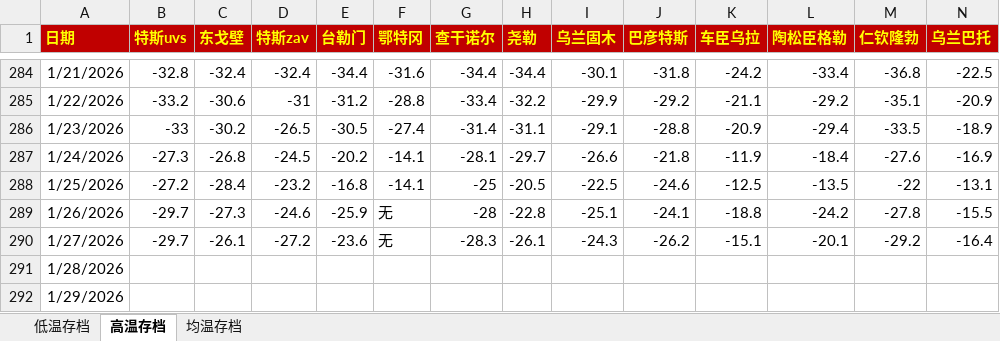
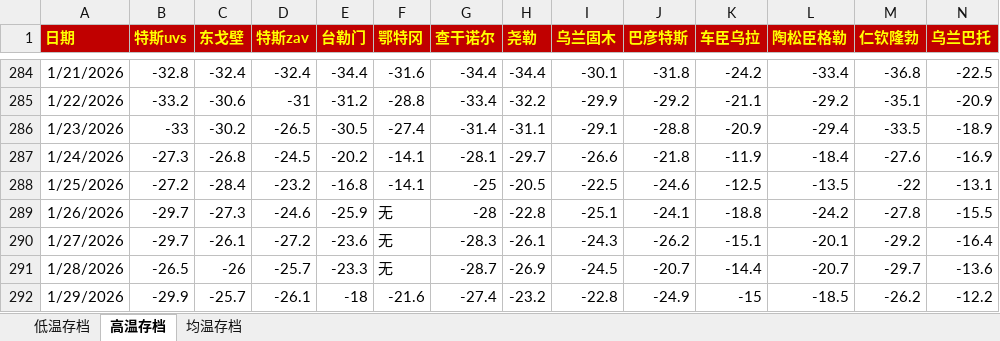
Before and after one commit to qkvkql/default, an Excel workbook: 气象/蒙古存档.xlsx, sheet 高温存档, drawn as a sheet; only a part is shown, gaps mark what is left out; values as stored, in another font and other column widths than the file's, no borders; the diff covers the shown part only; the diff names each change by its address in the sheet, - before the commit and + after, or states it on an @@ line.

```diff
--- a/气象/蒙古存档.xlsx (sheet 高温存档)
+++ b/气象/蒙古存档.xlsx (sheet 高温存档)
-B291 (特斯uvs): (empty)
+B291 (特斯uvs): -26.5
-C291 (东戈壁): (empty)
+C291 (东戈壁): -26
-D291 (特斯zav): (empty)
+D291 (特斯zav): -25.7
-E291 (台勒门): (empty)
+E291 (台勒门): -23.3
-F291 (鄂特冈): (empty)
+F291 (鄂特冈): 无
-G291 (查干诺尔): (empty)
+G291 (查干诺尔): -28.7
-H291 (尧勒): (empty)
+H291 (尧勒): -26.9
-I291 (乌兰固木): (empty)
+I291 (乌兰固木): -24.5
-J291 (巴彦特斯): (empty)
+J291 (巴彦特斯): -20.7
-K291 (车臣乌拉): (empty)
+K291 (车臣乌拉): -14.4
-L291 (陶松臣格勒): (empty)
+L291 (陶松臣格勒): -20.7
-M291 (仁钦隆勃): (empty)
+M291 (仁钦隆勃): -29.7
-N291 (乌兰巴托): (empty)
+N291 (乌兰巴托): -13.6
-B292 (特斯uvs): (empty)
+B292 (特斯uvs): -29.9
-C292 (东戈壁): (empty)
+C292 (东戈壁): -25.7
-D292 (特斯zav): (empty)
+D292 (特斯zav): -26.1
-E292 (台勒门): (empty)
+E292 (台勒门): -18
-F292 (鄂特冈): (empty)
+F292 (鄂特冈): -21.6
-G292 (查干诺尔): (empty)
+G292 (查干诺尔): -27.4
-H292 (尧勒): (empty)
+H292 (尧勒): -23.2
-I292 (乌兰固木): (empty)
+I292 (乌兰固木): -22.8
-J292 (巴彦特斯): (empty)
+J292 (巴彦特斯): -24.9
-K292 (车臣乌拉): (empty)
+K292 (车臣乌拉): -15
-L292 (陶松臣格勒): (empty)
+L292 (陶松臣格勒): -18.5
-M292 (仁钦隆勃): (empty)
+M292 (仁钦隆勃): -26.2
-N292 (乌兰巴托): (empty)
+N292 (乌兰巴托): -12.2
```
Also changed, not shown: 13 edited cells elsewhere in this sheet, sheet 均温存档, sheet 低温存档, 气象/For_Python_站点信息和记录.xlsx, 气象/蒙古气象/蒙古-50记录 & 东亚极端冷月均温排名.xlsx.
